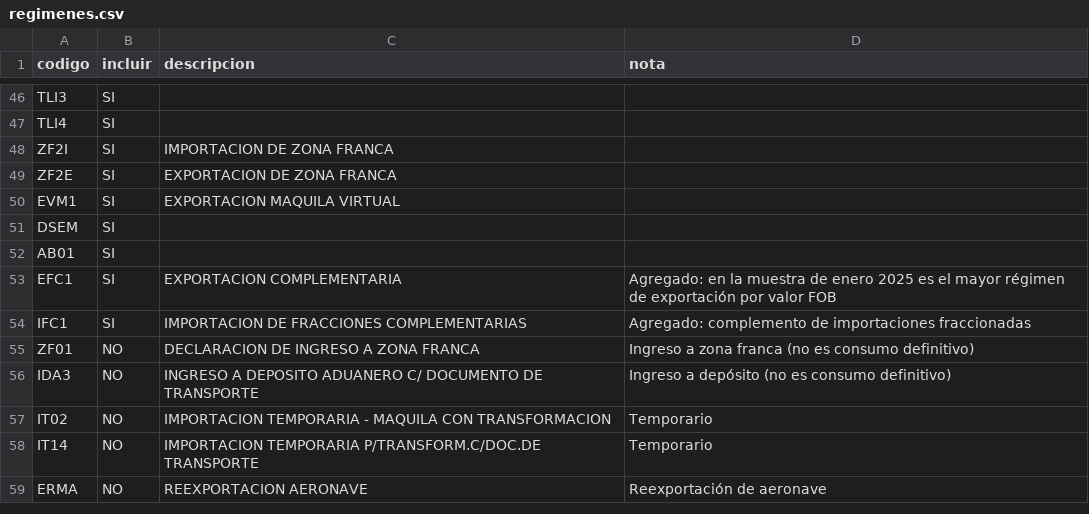
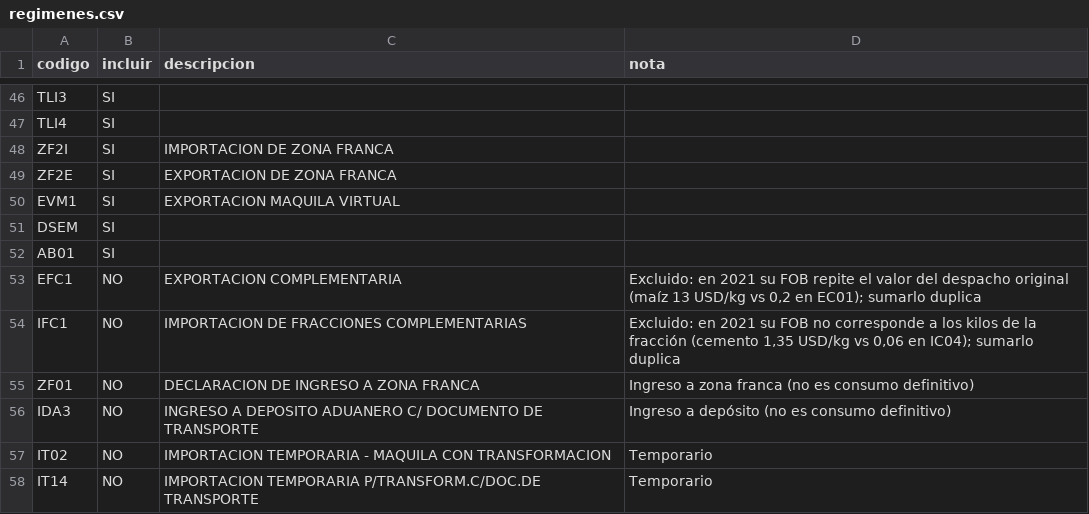
Before and after one commit to silvia-mov/comercio-exterior-paraguay-dnit-mic, a CSV file: config/regimenes.csv, drawn as a sheet; only a part is shown, gaps mark what is left out; the shorter side is filled out with more unchanged rows.

```diff
--- a/config/regimenes.csv
+++ b/config/regimenes.csv
@@ -52,4 +52,4 @@ DSEM,SI,,
 AB01,SI,,
-EFC1,SI,EXPORTACION COMPLEMENTARIA,Agregado: en la muestra de enero 2025 es el mayor régimen de exportación por valor FOB
-IFC1,SI,IMPORTACION DE FRACCIONES COMPLEMENTARIAS,Agregado: complemento de importaciones fraccionadas
+EFC1,NO,EXPORTACION COMPLEMENTARIA,"Excluido: en 2021 su FOB repite el valor del despacho original (maíz 13 USD/kg vs 0,2 en EC01); sumarlo duplica"
+IFC1,NO,IMPORTACION DE FRACCIONES COMPLEMENTARIAS,"Excluido: en 2021 su FOB no corresponde a los kilos de la fracción (cemento 1,35 USD/kg vs 0,06 en IC04); sumarlo duplica"
 ZF01,NO,DECLARACION DE INGRESO A ZONA FRANCA,Ingreso a zona franca (no es consumo definitivo)
```
Also changed, not shown: 2 other files.
